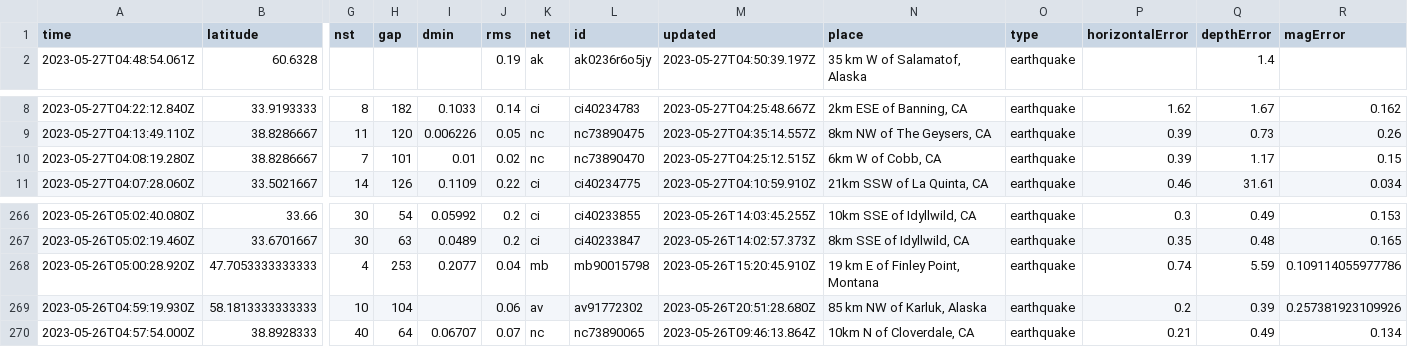
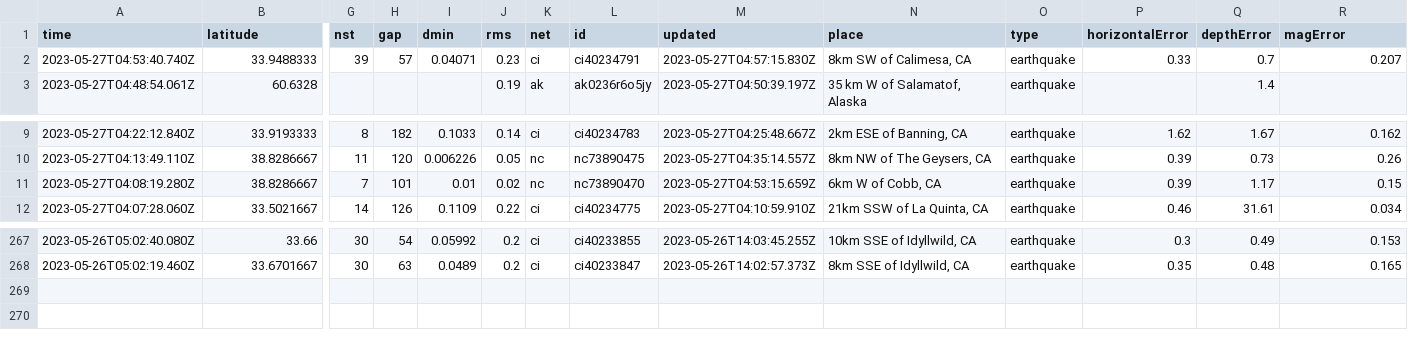
Before and after one commit to sabrinamochi/github-actions, a CSV file: usgs_current.csv, drawn as a sheet; only a part is shown, gaps mark what is left out; removed rows and columns are numbered as before the commit, all else as after; rows hold the shown columns only; the diff names each change by its address in the sheet, - before the commit and + after, or states it on an @@ line.

```diff
--- a/usgs_current.csv
+++ b/usgs_current.csv
+row 2: 2023-05-27T04:53:40.740Z | 33.9488333 | 39 | 57 | 0.04071 | 0.23 | ci | ci40234791 | 2023-05-27T04:57:15.830Z | 8km SW of Calimesa, CA | earthquake | 0.33 | 0.7 | 0.207
-M11 (updated): 2023-05-27T04:25:12.515Z
+M11 (updated): 2023-05-27T04:53:15.659Z
-row 268: 2023-05-26T05:00:28.920Z | 47.7053333333333 | 4 | 253 | 0.2077 | 0.04 | mb | mb90015798 | 2023-05-26T15:20:45.910Z | 19 km E of Finley Point, Montana | earthquake | 0.74 | 5.59 | 0.109114055977786
-row 269: 2023-05-26T04:59:19.930Z | 58.1813333333333 | 10 | 104 |  | 0.06 | av | av91772302 | 2023-05-26T20:51:28.680Z | 85 km NW of Karluk, Alaska | earthquake | 0.2 | 0.39 | 0.257381923109926
-row 270: 2023-05-26T04:57:54.000Z | 38.8928333 | 40 | 64 | 0.06707 | 0.07 | nc | nc73890065 | 2023-05-26T09:46:13.864Z | 10km N of Cloverdale, CA | earthquake | 0.21 | 0.49 | 0.134
```
Also changed, not shown: 1 other file.
